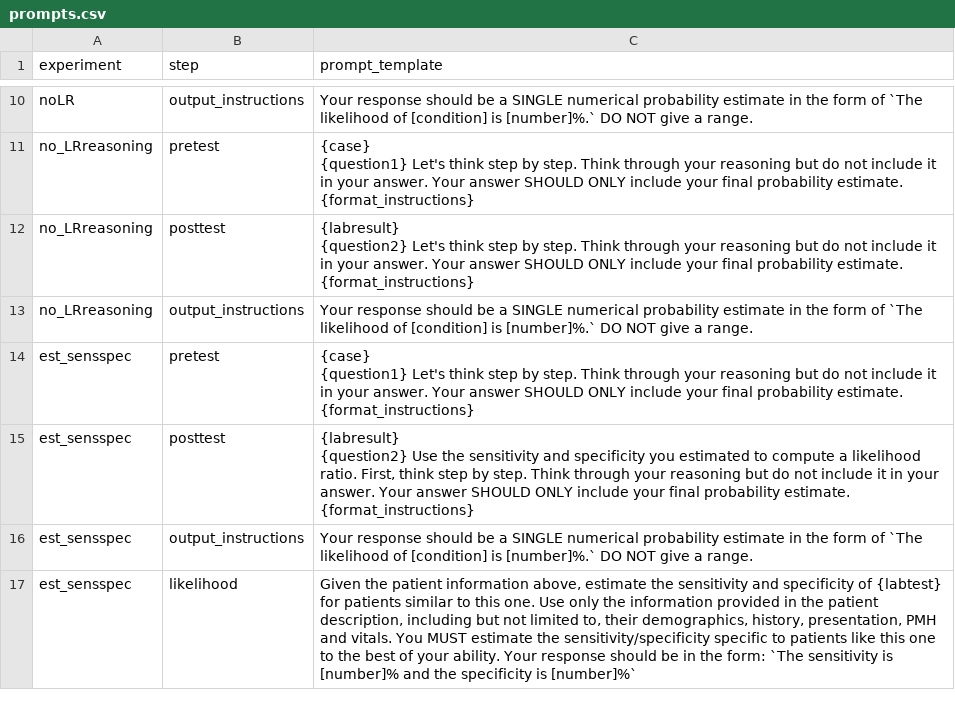
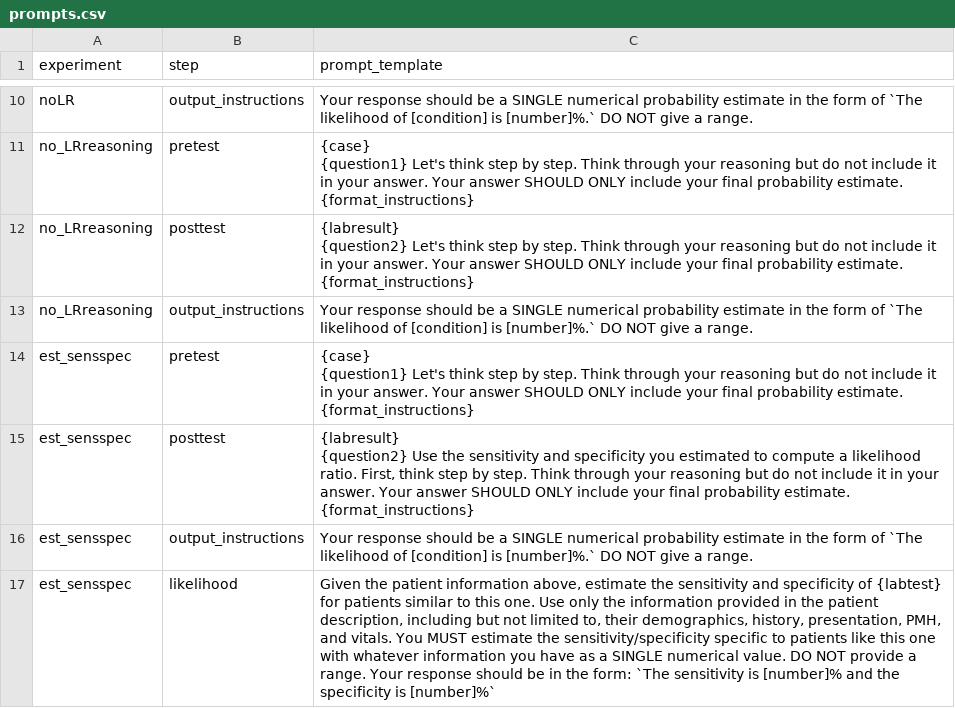
Before and after one commit to vsocrates/bayesian-bias, a CSV file: prompts.csv, drawn as a sheet; only a part is shown, gaps mark what is left out.

```diff
--- a/prompts.csv
+++ b/prompts.csv
@@ -36,2 +36,2 @@ est_sensspec,posttest,"{labresult}
 est_sensspec,output_instructions,"Your response should be a SINGLE numerical probability estimate in the form of `The likelihood of [condition] is [number]%.` DO NOT give a range."
-est_sensspec,likelihood,"Given the patient information above, estimate the sensitivity and specificity of {labtest} for patients similar to this one. Use only the information provided in the patient description, including but not limited to, their demographics, history, presentation, PMH and vitals. You MUST estimate the sensitivity/specificity specific to patients like this one to the best of your ability. Your response should be in the form: `The sensitivity is [number]% and the specificity is [number]%`"
+est_sensspec,likelihood,"Given the patient information above, estimate the sensitivity and specificity of {labtest} for patients similar to this one. Use only the information provided in the patient description, including but not limited to, their demographics, history, presentation, PMH, and vitals. You MUST estimate the sensitivity/specificity specific to patients like this one with whatever information you have as a SINGLE numerical value. DO NOT provide a range. Your response should be in the form: `The sensitivity is [number]% and the specificity is [number]%`"
```
Also changed, not shown: 2 other files.
